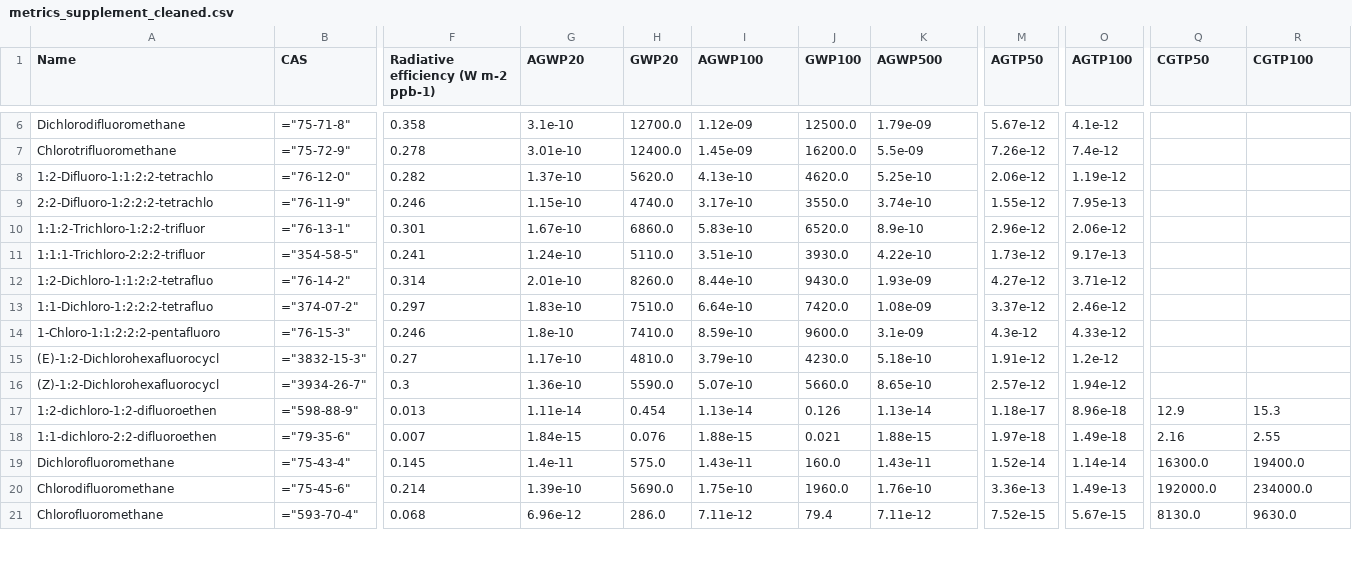
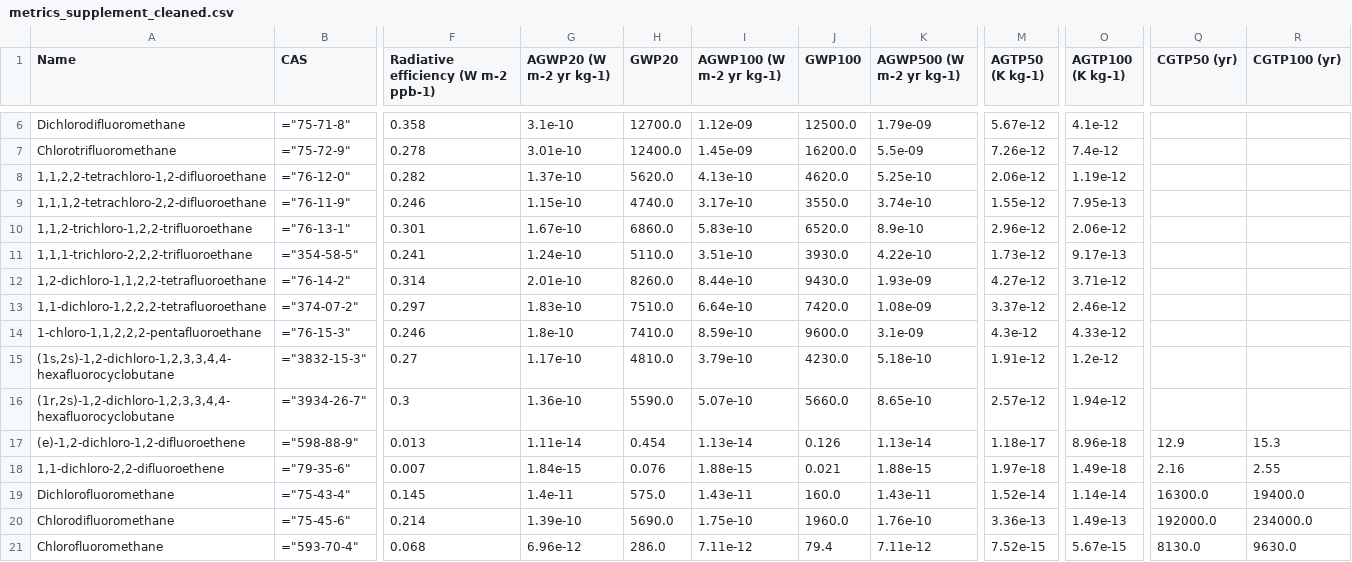
Before and after one commit to chrisroadmap/ar6, a CSV file: data_output/7sm/metrics_supplement_cleaned.csv, drawn as a sheet; only a part is shown, gaps mark what is left out; the diff covers the shown part only; the diff names each change by its address in the sheet, - before the commit and + after, or states it on an @@ line.

```diff
--- a/data_output/7sm/metrics_supplement_cleaned.csv
+++ b/data_output/7sm/metrics_supplement_cleaned.csv
-G1: AGWP20
+G1: AGWP20 (W m-2 yr kg-1)
-I1: AGWP100
+I1: AGWP100 (W m-2 yr kg-1)
-K1: AGWP500
+K1: AGWP500 (W m-2 yr kg-1)
-M1: AGTP50
+M1: AGTP50 (K kg-1)
-O1: AGTP100
+O1: AGTP100 (K kg-1)
-Q1: CGTP50
+Q1: CGTP50 (yr)
-R1: CGTP100
+R1: CGTP100 (yr)
-A8 (Name): 1:2-Difluoro-1:1:2:2-tetrachlo
+A8 (Name): 1,1,2,2-tetrachloro-1,2-difluoroethane
-A9 (Name): 2:2-Difluoro-1:2:2:2-tetrachlo
+A9 (Name): 1,1,1,2-tetrachloro-2,2-difluoroethane
-A10 (Name): 1:1:2-Trichloro-1:2:2-trifluor
+A10 (Name): 1,1,2-trichloro-1,2,2-trifluoroethane
-A11 (Name): 1:1:1-Trichloro-2:2:2-trifluor
+A11 (Name): 1,1,1-trichloro-2,2,2-trifluoroethane
-A12 (Name): 1:2-Dichloro-1:1:2:2-tetrafluo
+A12 (Name): 1,2-dichloro-1,1,2,2-tetrafluoroethane
-A13 (Name): 1:1-Dichloro-1:2:2:2-tetrafluo
+A13 (Name): 1,1-dichloro-1,2,2,2-tetrafluoroethane
-A14 (Name): 1-Chloro-1:1:2:2:2-pentafluoro
+A14 (Name): 1-chloro-1,1,2,2,2-pentafluoroethane
-A15 (Name): (E)-1:2-Dichlorohexafluorocycl
+A15 (Name): (1s,2s)-1,2-dichloro-1,2,3,3,4,4-hexafluorocyclobutane
-A16 (Name): (Z)-1:2-Dichlorohexafluorocycl
+A16 (Name): (1r,2s)-1,2-dichloro-1,2,3,3,4,4-hexafluorocyclobutane
-A17 (Name): 1:2-dichloro-1:2-difluoroethen
+A17 (Name): (e)-1,2-dichloro-1,2-difluoroethene
-A18 (Name): 1:1-dichloro-2:2-difluoroethen
+A18 (Name): 1,1-dichloro-2,2-difluoroethene
```
Also changed, not shown: 169 edited cells elsewhere in this file, 1 other file.
